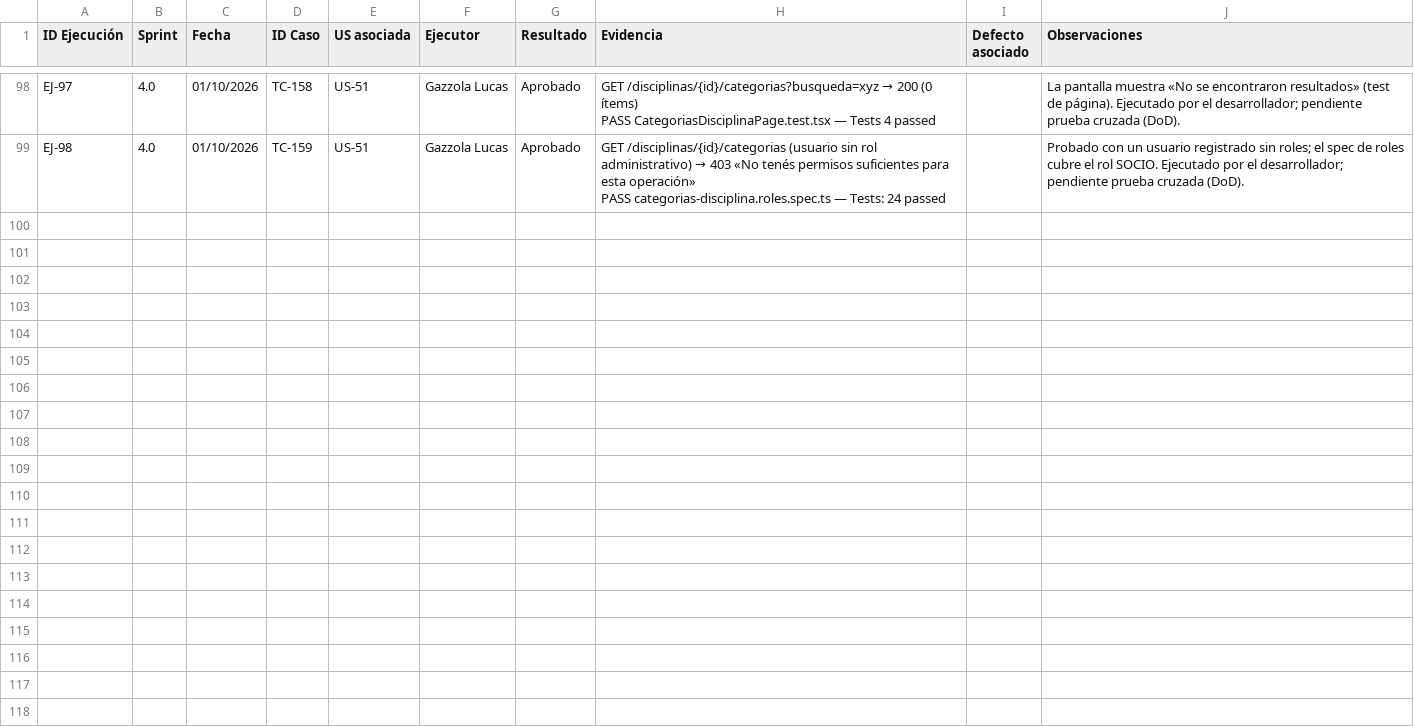
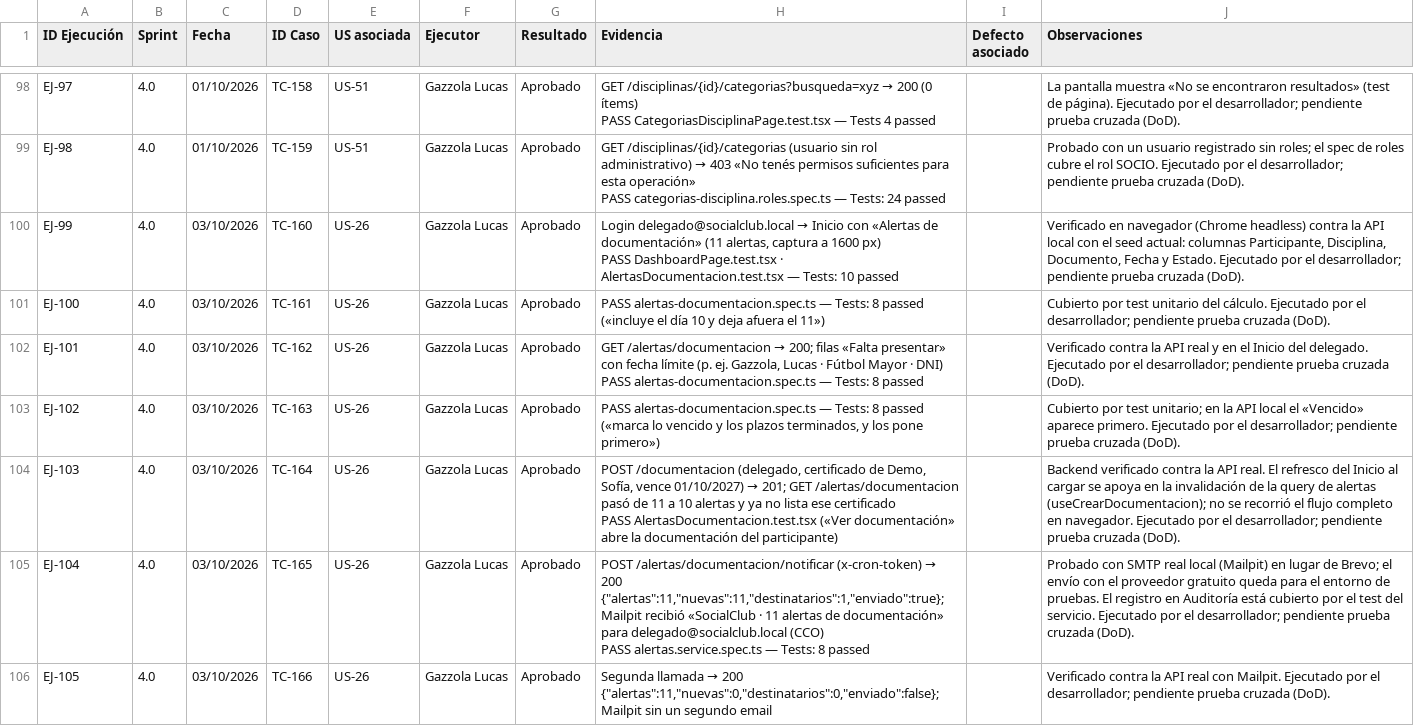
Before and after one commit to lucasgazzola/socialclub-backend, a CSV file: docs/exportables/ejecucion.csv, drawn as a sheet; only a part is shown, gaps mark what is left out; the diff covers the shown part only.

Commit message:
test[US-26]: casos TC-160 a TC-172 y ejecución EJ-99 a EJ-111

```diff
--- a/docs/exportables/ejecucion.csv
+++ b/docs/exportables/ejecucion.csv
@@ -245 +245,12 @@ PASS CategoriasDisciplinaPage.test.tsx — Tests 4 passed","","La pantalla muest
 PASS categorias-disciplina.roles.spec.ts — Tests: 24 passed","","Probado con un usuario registrado sin roles; el spec de roles cubre el rol SOCIO. Ejecutado por el desarrollador; pendiente prueba cruzada (DoD)."
+"EJ-99","4.0","03/10/2026","TC-160","US-26","Gazzola Lucas","Aprobado","Login delegado@socialclub.local → Inicio con «Alertas de documentación» (11 alertas, captura a 1600 px)
+PASS DashboardPage.test.tsx · AlertasDocumentacion.test.tsx — Tests: 10 passed","","Verificado en navegador (Chrome headless) contra la API local con el seed actual: columnas Participante, Disciplina, Documento, Fecha y Estado. Ejecutado por el desarrollador; pendiente prueba cruzada (DoD)."
+"EJ-100","4.0","03/10/2026","TC-161","US-26","Gazzola Lucas","Aprobado","PASS alertas-documentacion.spec.ts — Tests: 8 passed («incluye el día 10 y deja afuera el 11»)","","Cubierto por test unitario del cálculo. Ejecutado por el desarrollador; pendiente prueba cruzada (DoD)."
+"EJ-101","4.0","03/10/2026","TC-162","US-26","Gazzola Lucas","Aprobado","GET /alertas/documentacion → 200; filas «Falta presentar» con fecha límite (p. ej. Gazzola, Lucas · Fútbol Mayor · DNI)
+PASS alertas-documentacion.spec.ts — Tests: 8 passed","","Verificado contra la API real y en el Inicio del delegado. Ejecutado por el desarrollador; pendiente prueba cruzada (DoD)."
+"EJ-102","4.0","03/10/2026","TC-163","US-26","Gazzola Lucas","Aprobado","PASS alertas-documentacion.spec.ts — Tests: 8 passed («marca lo vencido y los plazos terminados, y los pone primero»)","","Cubierto por test unitario; en la API local el «Vencido» aparece primero. Ejecutado por el desarrollador; pendiente prueba cruzada (DoD)."
+"EJ-103","4.0","03/10/2026","TC-164","US-26","Gazzola Lucas","Aprobado","POST /documentacion (delegado, certificado de Demo, Sofía, vence 01/10/2027) → 201; GET /alertas/documentacion pasó de 11 a 10 alertas y ya no lista ese certificado
+PASS AlertasDocumentacion.test.tsx («Ver documentación» abre la documentación del participante)","","Backend verificado contra la API real. El refresco del Inicio al cargar se apoya en la invalidación de la query de alertas (useCrearDocumentacion); no se recorrió el flujo completo en navegador. Ejecutado por el desarrollador; pendiente prueba cruzada (DoD)."
+"EJ-104","4.0","03/10/2026","TC-165","US-26","Gazzola Lucas","Aprobado","POST /alertas/documentacion/notificar (x-cron-token) → 200 {""alertas"":11,""nuevas"":11,""destinatarios"":1,""enviado"":true}; Mailpit recibió «SocialClub · 11 alertas de documentación» para delegado@socialclub.local (CCO)
+PASS alertas.service.spec.ts — Tests: 8 passed","","Probado con SMTP real local (Mailpit) en lugar de Brevo; el envío con el proveedor gratuito queda para el entorno de pruebas. El registro en Auditoría está cubierto por el test del servicio. Ejecutado por el desarrollador; pendiente prueba cruzada (DoD)."
+"EJ-105","4.0","03/10/2026","TC-166","US-26","Gazzola Lucas","Aprobado","Segunda llamada → 200 {""alertas"":11,""nuevas"":0,""destinatarios"":0,""enviado"":false}; Mailpit sin un segundo email","","Verificado contra la API real con Mailpit. Ejecutado por el desarrollador; pendiente prueba cruzada (DoD)."
```
Also changed, not shown: 6 added rows elsewhere in this file, docs/exportables/casos-prueba-para-pegar.tsv, docs/exportables/ejecucion-para-pegar.tsv, 2 other files.
